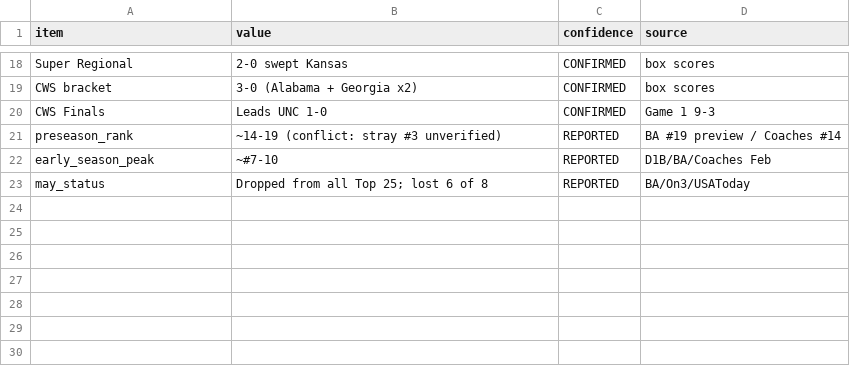
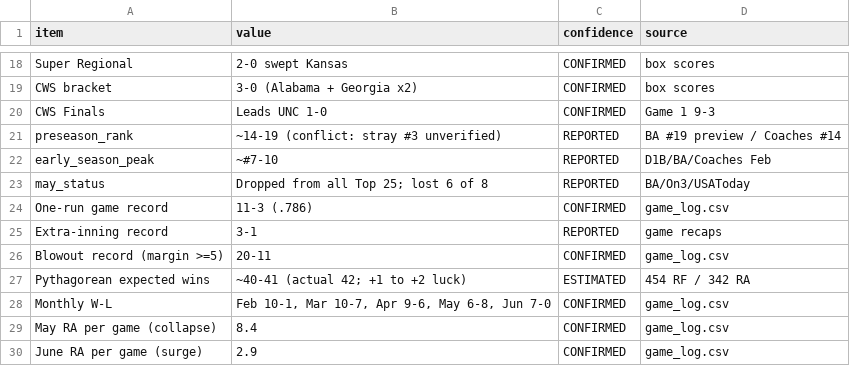
Before and after one commit to johnthesooner/oklahoma-2026-cws-research, a CSV file: data/record_and_rankings.csv, drawn as a sheet; only a part is shown, gaps mark what is left out; the diff names each change by its address in the sheet, - before the commit and + after, or states it on an @@ line.

```diff
--- a/data/record_and_rankings.csv
+++ b/data/record_and_rankings.csv
+row 24: One-run game record | 11-3 (.786) | CONFIRMED | game_log.csv
+row 25: Extra-inning record | 3-1 | REPORTED | game recaps
+row 26: Blowout record (margin >=5) | 20-11 | CONFIRMED | game_log.csv
+row 27: Pythagorean expected wins | ~40-41 (actual 42; +1 to +2 luck) | ESTIMATED | 454 RF / 342 RA
+row 28: Monthly W-L | Feb 10-1, Mar 10-7, Apr 9-6, May 6-8, Jun 7-0 | CONFIRMED | game_log.csv
+row 29: May RA per game (collapse) | 8.4 | CONFIRMED | game_log.csv
+row 30: June RA per game (surge) | 2.9 | CONFIRMED | game_log.csv
```
Also changed, not shown: data/team_batting.csv, data/team_pitching_fielding.csv, 16 other files.
